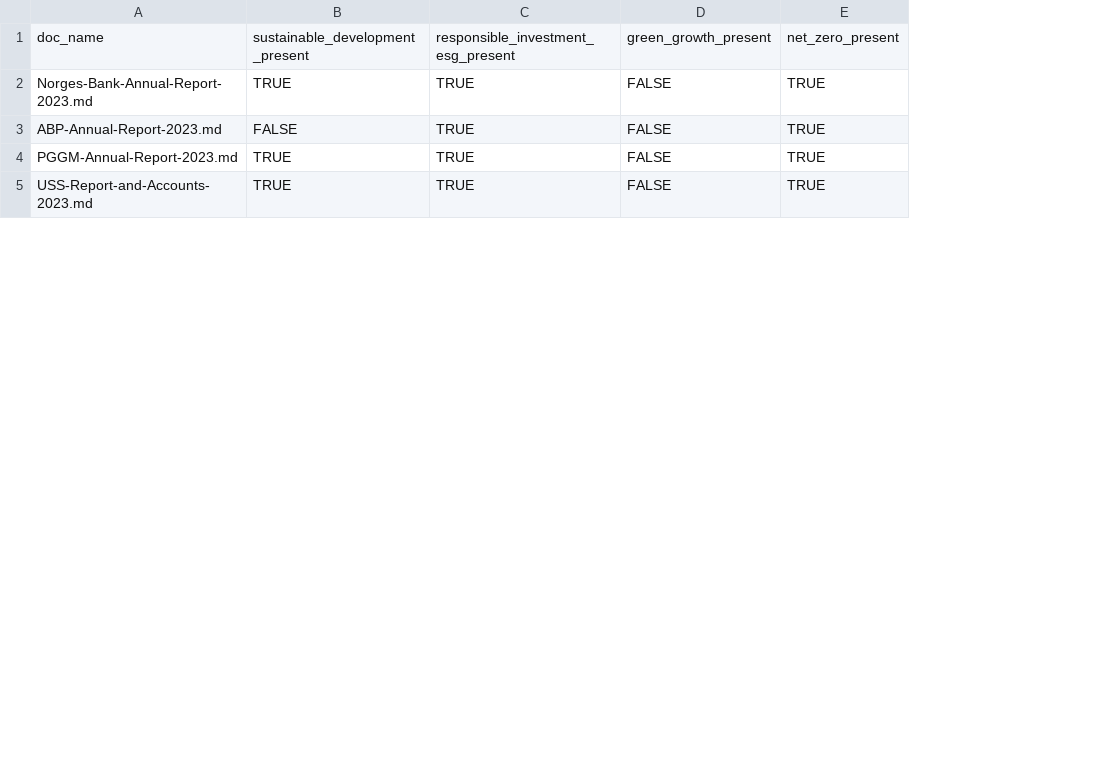
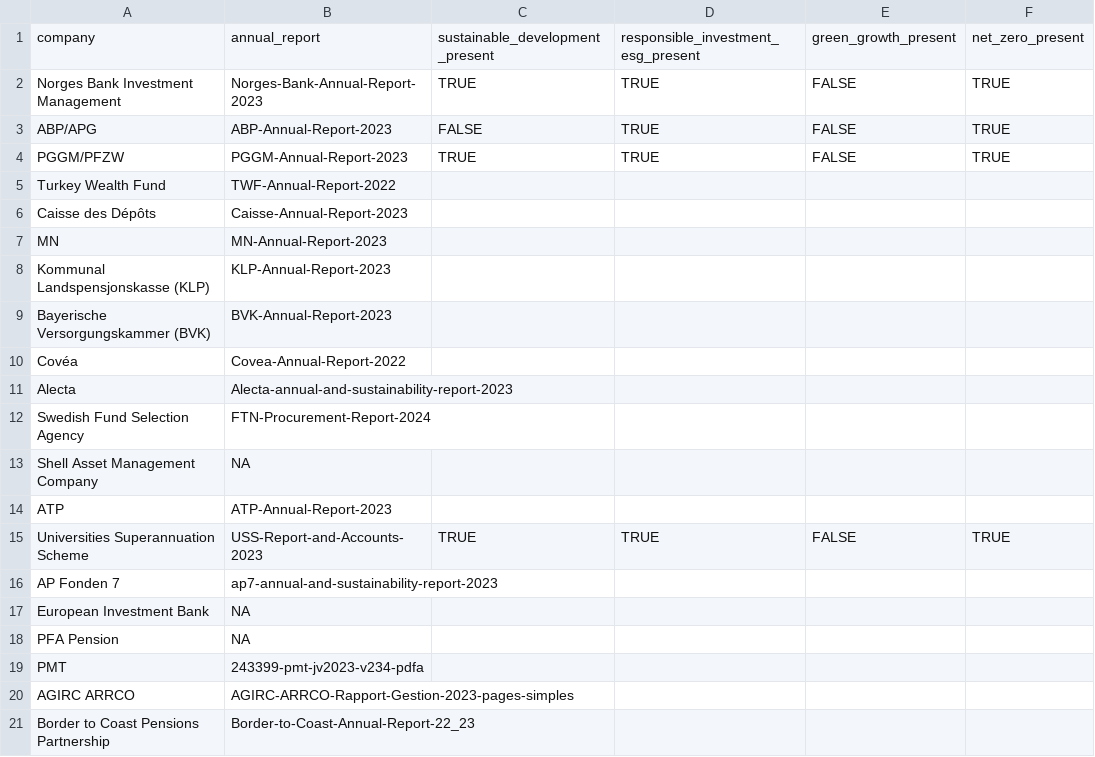
Before and after one commit to Making-Finance-Sustainable/RAG-VIDI-beta, a CSV file: data/investment_reports_topics.csv, drawn as a sheet; only a part is shown; removed rows and columns are numbered as before the commit, all else as after; rows hold the shown columns only; the diff covers the shown part only; the diff names each change by its address in the sheet, - before the commit and + after, or states it on an @@ line.

Commit message:
Update investment_reports_topics.csv

```diff
--- a/data/investment_reports_topics.csv
+++ b/data/investment_reports_topics.csv
-column A, rows 1-5: doc_name | Norges-Bank-Annual-Report-2023.md | ABP-Annual-Report-2023.md | PGGM-Annual-Report-2023.md | USS-Report-and-Accounts-2023.md
+column A, rows 1-4: company | Norges Bank Investment Management | ABP/APG | PGGM/PFZW; row 15: Universities Superannuation Scheme
+column B, rows 1-4: annual_report | Norges-Bank-Annual-Report-2023 | ABP-Annual-Report-2023 | PGGM-Annual-Report-2023; row 15: USS-Report-and-Accounts-2023
+row 5: Turkey Wealth Fund | TWF-Annual-Report-2022
+row 6: Caisse des Dépôts | Caisse-Annual-Report-2023
+row 7: MN | MN-Annual-Report-2023
+row 8: Kommunal Landspensjonskasse (KLP) | KLP-Annual-Report-2023
+row 9: Bayerische Versorgungskammer (BVK) | BVK-Annual-Report-2023
+row 10: Covéa | Covea-Annual-Report-2022
+row 11: Alecta | Alecta-annual-and-sustainability-report-2023
+row 12: Swedish Fund Selection Agency | FTN-Procurement-Report-2024
+row 13: Shell Asset Management Company | NA
+row 14: ATP | ATP-Annual-Report-2023
+row 16: AP Fonden 7 | ap7-annual-and-sustainability-report-2023
+row 17: European Investment Bank | NA
+row 18: PFA Pension | NA
+row 19: PMT | 243399-pmt-jv2023-v234-pdfa
+row 20: AGIRC ARRCO | AGIRC-ARRCO-Rapport-Gestion-2023-pages-simples
+row 21: Border to Coast Pensions Partnership | Border-to-Coast-Annual-Report-22_23
```
Also changed, not shown: 18 added rows elsewhere in this file.
